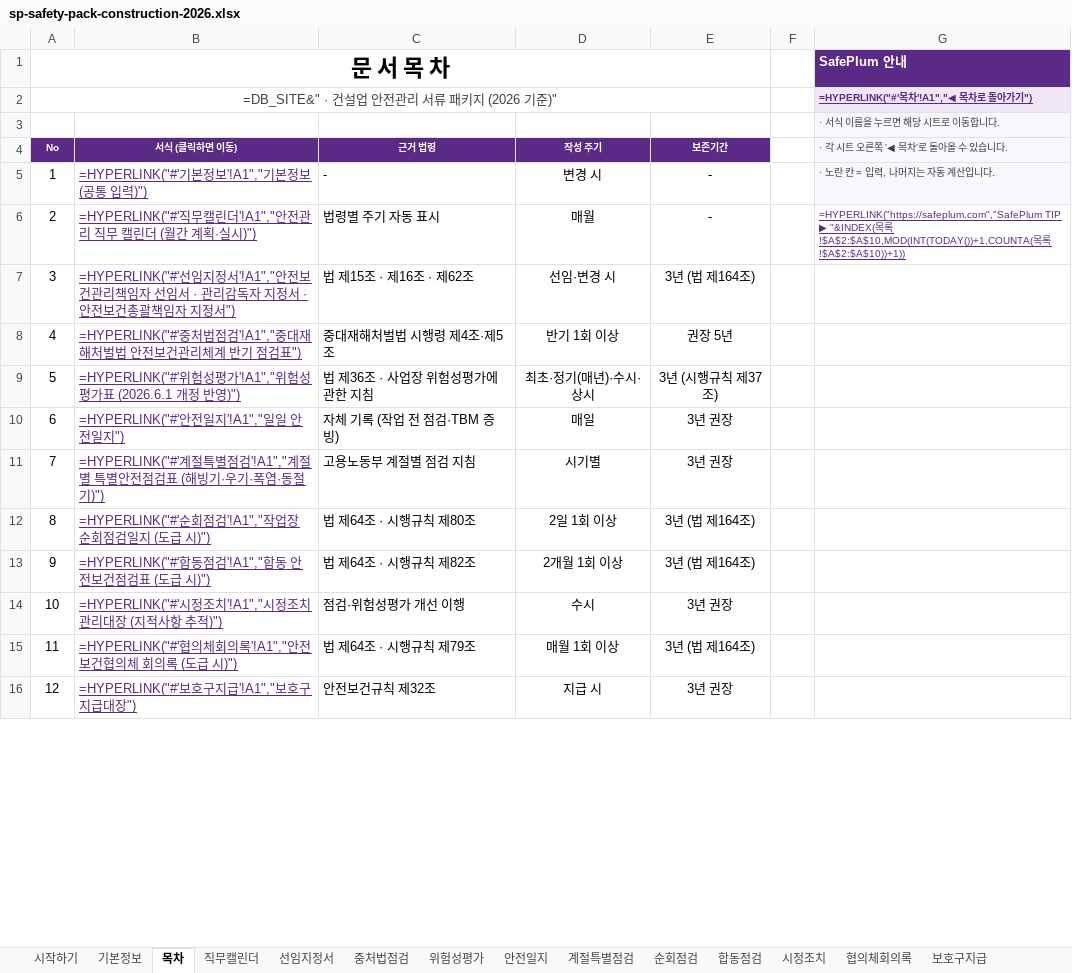
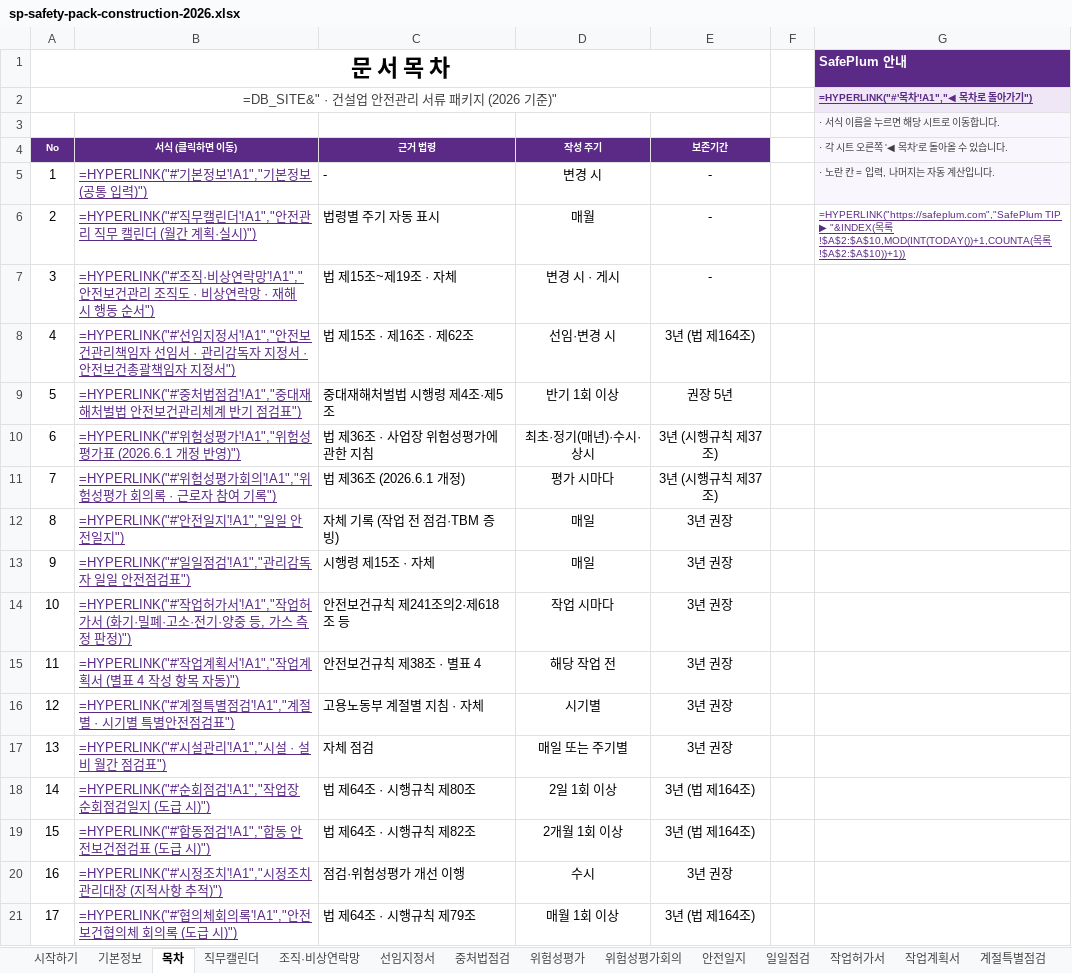
Before and after one commit to tjsrlfhzpt-ai/anjeonduck, an Excel workbook: assets/files/lib/sp-safety-pack-construction-2026.xlsx, sheet 목차, drawn as a sheet; only a part is shown; the shorter side is filled out with more unchanged rows; values as stored, in another font and other column widths than the file's, no borders; formulas without a stored value are shown as written; addresses are those after the commit; the diff covers the shown part only; the diff names each change by its address in the sheet, - before the commit and + after, or states it on an @@ line.

```diff
--- a/assets/files/lib/sp-safety-pack-construction-2026.xlsx (sheet 목차)
+++ b/assets/files/lib/sp-safety-pack-construction-2026.xlsx (sheet 목차)
+sheet tab: 조직·비상연락망
+sheet tab: 위험성평가회의
+sheet tab: 일일점검
+sheet tab: 작업허가서
+sheet tab: 작업계획서
+row 7: 3 | =HYPERLINK("#'조직·비상연락망'!A1","안전보건관리 조직도 · 비상연락망 · 재해 시 행동 순서") | 법 제15조~제19조 · 자체 | 변경 시 · 게시 | -
@@ column A (No) renumbered between rows 8 and 31 @@
+row 11: 7 | =HYPERLINK("#'위험성평가회의'!A1","위험성평가 회의록 · 근로자 참여 기록") | 법 제36조 (2026.6.1 개정) | 평가 시마다 | 3년 (시행규칙 제37조)
+row 13: 9 | =HYPERLINK("#'일일점검'!A1","관리감독자 일일 안전점검표") | 시행령 제15조 · 자체 | 매일 | 3년 권장
+row 14: 10 | =HYPERLINK("#'작업허가서'!A1","작업허가서 (화기·밀폐·고소·전기·양중 등, 가스 측정 판정)") | 안전보건규칙 제241조의2·제618조 등 | 작업 시마다 | 3년 권장
+row 15: 11 | =HYPERLINK("#'작업계획서'!A1","작업계획서 (별표 4 작성 항목 자동)") | 안전보건규칙 제38조 · 별표 4 | 해당 작업 전 | 3년 권장
-B16 (서식 (클릭하면 이동)): …계절별 특별안전점검표 (해빙기·우기·폭염·동절기)")
+B16 (서식 (클릭하면 이동)): …계절별 · 시기별 특별안전점검표")
-C16 (근거 법령): 고용노동부 계절별 점검 지침
+C16 (근거 법령): 고용노동부 계절별 지침 · 자체
+row 17: 13 | =HYPERLINK("#'시설관리'!A1","시설 · 설비 월간 점검표") | 자체 점검 | 매일 또는 주기별 | 3년 권장
```
Also changed, not shown: 5 added rows and 1 moved row elsewhere in this sheet, sheet 계절특별점검, sheet 위험성평가, sheet 순회점검, sheet 합동점검, sheet 시작하기, other sheet tabs, assets/files/lib/sp-edu-log-auto.xlsx, assets/files/lib/sp-safety-pack-manufacturing-2026.xlsx, 3 other files.
